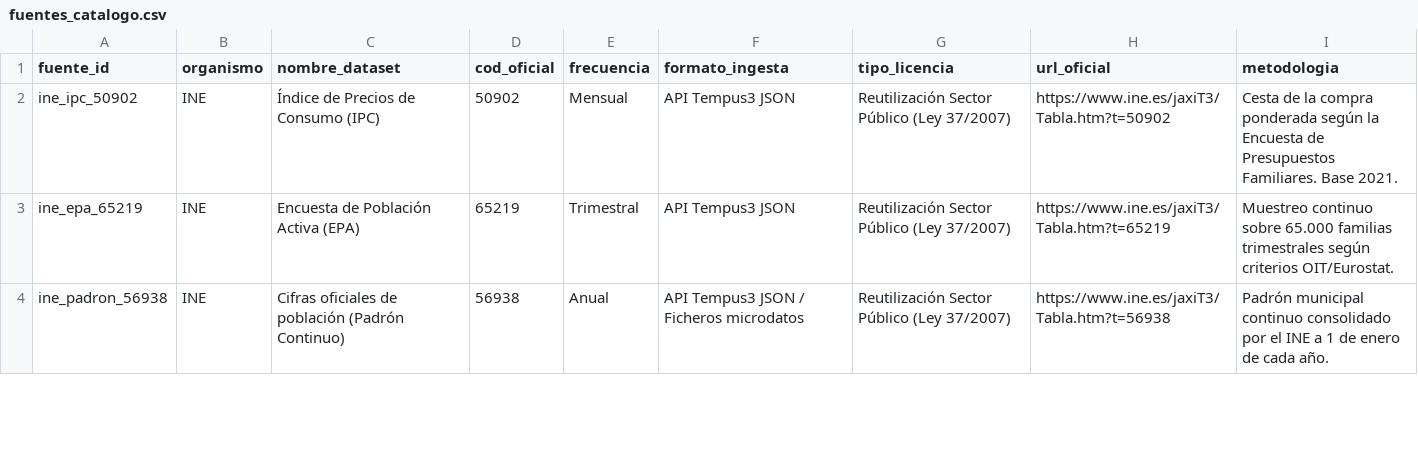
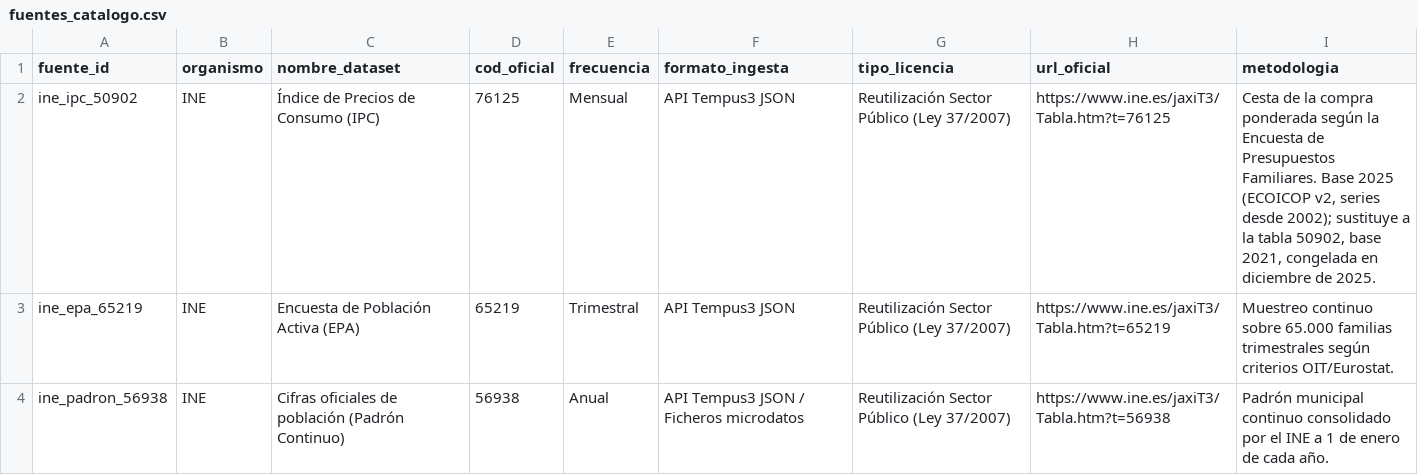
Before and after one commit to SpainFacts/spainfacts.github.io, a CSV file: transform/seeds/fuentes_catalogo.csv, drawn as a sheet; only a part is shown.

```diff
--- a/transform/seeds/fuentes_catalogo.csv
+++ b/transform/seeds/fuentes_catalogo.csv
@@ -1,3 +1,3 @@
 fuente_id,organismo,nombre_dataset,cod_oficial,frecuencia,formato_ingesta,tipo_licencia,url_oficial,metodologia
-ine_ipc_50902,INE,Índice de Precios de Consumo (IPC),50902,Mensual,API Tempus3 JSON,Reutilización Sector Público (Ley 37/2007),https://www.ine.es/jaxiT3/Tabla.htm?t=50902,Cesta de la compra ponderada según la Encuesta de Presupuestos Familiares. Base 2021.
+ine_ipc_50902,INE,Índice de Precios de Consumo (IPC),76125,Mensual,API Tempus3 JSON,Reutilización Sector Público (Ley 37/2007),https://www.ine.es/jaxiT3/Tabla.htm?t=76125,"Cesta de la compra ponderada según la Encuesta de Presupuestos Familiares. Base 2025 (ECOICOP v2, series desde 2002); sustituye a la tabla 50902, base 2021, congelada en diciembre de 2025."
 ine_epa_65219,INE,Encuesta de Población Activa (EPA),65219,Trimestral,API Tempus3 JSON,Reutilización Sector Público (Ley 37/2007),https://www.ine.es/jaxiT3/Tabla.htm?t=65219,Muestreo continuo sobre 65.000 familias trimestrales según criterios OIT/Eurostat.
```
Also changed, not shown: transform/seeds/metricas_catalogo.csv, 38 other files.
